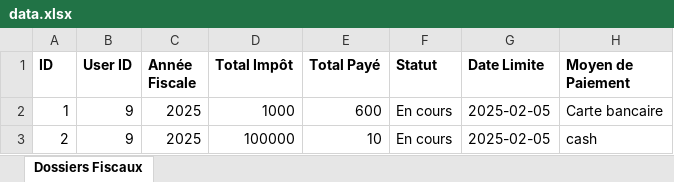
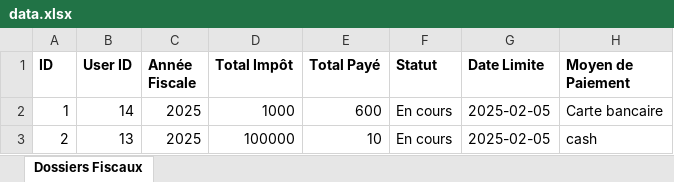
Before and after one commit to smailch/Projet-Pidev-Technova, an Excel workbook: data.xlsx, sheet Dossiers Fiscaux, drawn as a sheet; values as stored, in another font and other column widths than the file's, no borders; the diff names each change by its address in the sheet, - before the commit and + after, or states it on an @@ line.

```diff
--- a/data.xlsx (sheet Dossiers Fiscaux)
+++ b/data.xlsx (sheet Dossiers Fiscaux)
-B2 (User ID): 9
+B2 (User ID): 14
-B3 (User ID): 9
+B3 (User ID): 13
```
Also changed, not shown: 6 other files.
